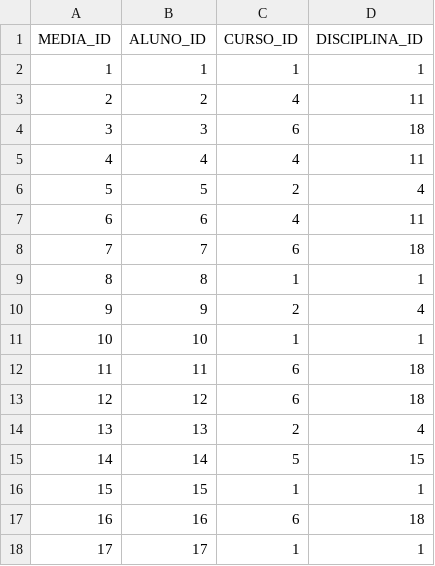
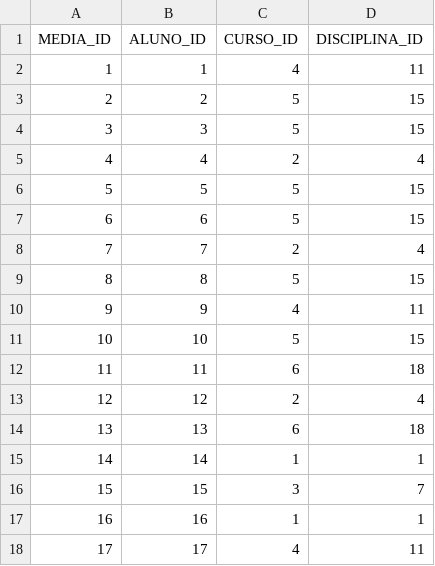
Before and after one commit to moisesfilhosenai/faker-data-pb, a CSV file: aula03/outputs/medias.csv, drawn as a sheet; only a part is shown; the diff covers the shown part only.

```diff
--- a/aula03/outputs/medias.csv
+++ b/aula03/outputs/medias.csv
@@ -1,18 +1,18 @@
 MEDIA_ID,ALUNO_ID,CURSO_ID,DISCIPLINA_ID
-1,1,1,1
-2,2,4,11
-3,3,6,18
-4,4,4,11
-5,5,2,4
-6,6,4,11
-7,7,6,18
-8,8,1,1
-9,9,2,4
-10,10,1,1
+1,1,4,11
+2,2,5,15
+3,3,5,15
+4,4,2,4
+5,5,5,15
+6,6,5,15
+7,7,2,4
+8,8,5,15
+9,9,4,11
+10,10,5,15
 11,11,6,18
-12,12,6,18
-13,13,2,4
-14,14,5,15
-15,15,1,1
-16,16,6,18
-17,17,1,1
+12,12,2,4
+13,13,6,18
+14,14,1,1
+15,15,3,7
+16,16,1,1
+17,17,4,11
```
Also changed, not shown: 56 edited cells elsewhere in this file, aula03/outputs/alunos.csv, 8 other files.
